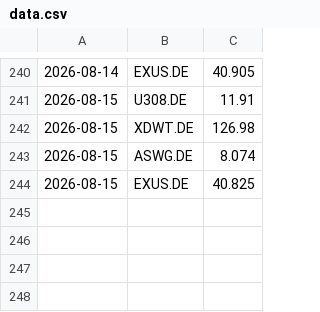
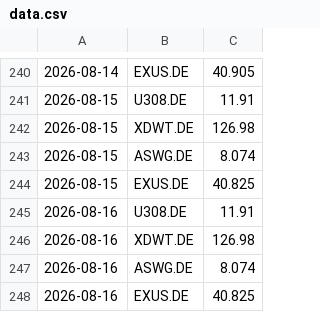
Before and after one commit to lucarizzo-it/stock-monitor, a CSV file: data.csv, drawn as a sheet; only a part is shown, gaps mark what is left out; the diff names each change by its address in the sheet, - before the commit and + after, or states it on an @@ line.

```diff
--- a/data.csv
+++ b/data.csv
+row 245: 2026-08-16 | U308.DE | 11.91
+row 246: 2026-08-16 | XDWT.DE | 126.98
+row 247: 2026-08-16 | ASWG.DE | 8.074
+row 248: 2026-08-16 | EXUS.DE | 40.825
```
